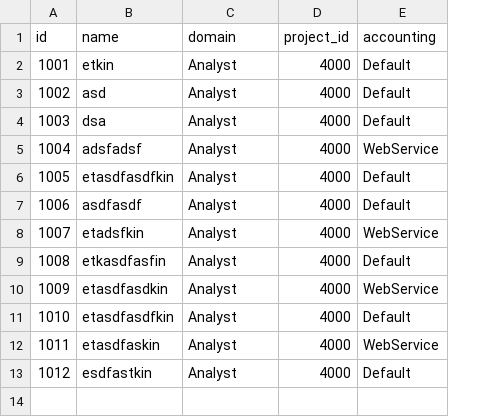
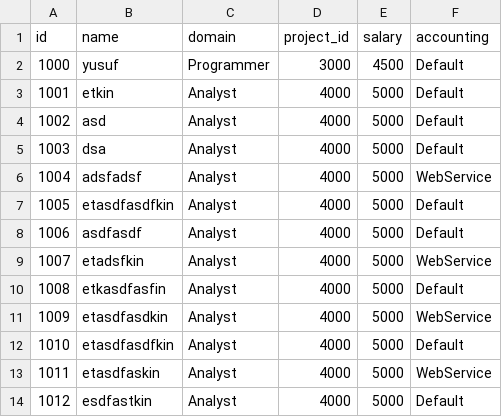
Before and after one commit to tugberkayar/hr_system_se_assignment, a CSV file: data/current_employees.csv, drawn as a sheet; addresses are those after the commit; the diff names each change by its address in the sheet, - before the commit and + after, or states it on an @@ line.

Commit message:
save projects

```diff
--- a/data/current_employees.csv
+++ b/data/current_employees.csv
+column E (salary), rows 3-14: all 5000
+row 2: 1000 | yusuf | Programmer | 3000 | 4500 | Default
```
Also changed, not shown: 3 other files.
